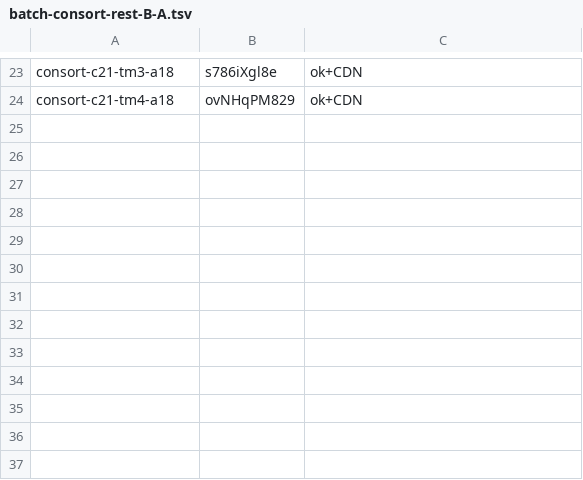
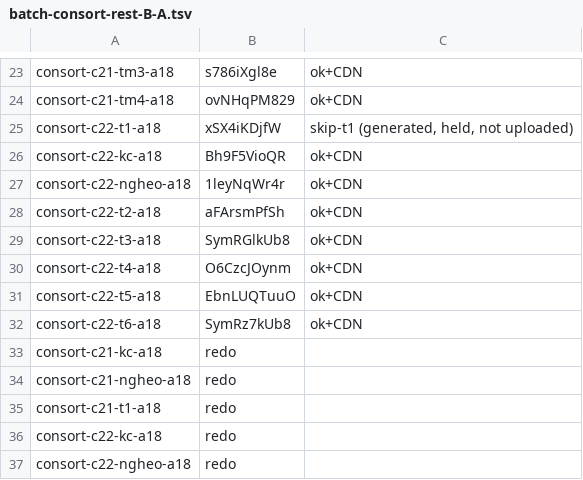
Before and after one commit to thientran2711/cung-tuong-mong, a TSV file: dev/handover/reports/fig-cutout-clean/batch-consort-rest-B-A.tsv, drawn as a sheet; only a part is shown, gaps mark what is left out.

```diff
--- a/dev/handover/reports/fig-cutout-clean/batch-consort-rest-B-A.tsv
+++ b/dev/handover/reports/fig-cutout-clean/batch-consort-rest-B-A.tsv
@@ -24 +24,14 @@ consort-c21-tm3-a18	s786iXgl8e	ok+CDN
 consort-c21-tm4-a18	ovNHqPM829	ok+CDN
+consort-c22-t1-a18	xSX4iKDjfW	skip-t1 (generated, held, not uploaded)
+consort-c22-kc-a18	Bh9F5VioQR	ok+CDN
+consort-c22-ngheo-a18	1leyNqWr4r	ok+CDN
+consort-c22-t2-a18	aFArsmPfSh	ok+CDN
+consort-c22-t3-a18	SymRGlkUb8	ok+CDN
+consort-c22-t4-a18	O6CzcJOynm	ok+CDN
+consort-c22-t5-a18	EbnLUQTuuO	ok+CDN
+consort-c22-t6-a18	SymRz7kUb8	ok+CDN
+consort-c21-kc-a18	redo
+consort-c21-ngheo-a18	redo
+consort-c21-t1-a18	redo
+consort-c22-kc-a18	redo
+consort-c22-ngheo-a18	redo
```
Also changed, not shown: 1 other file.
